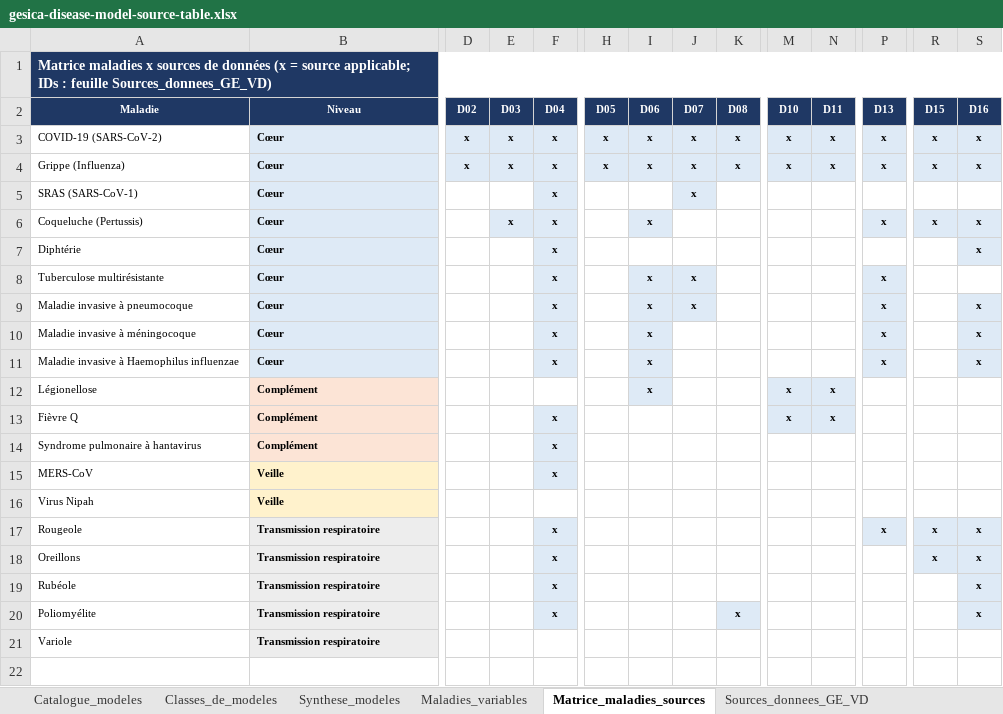
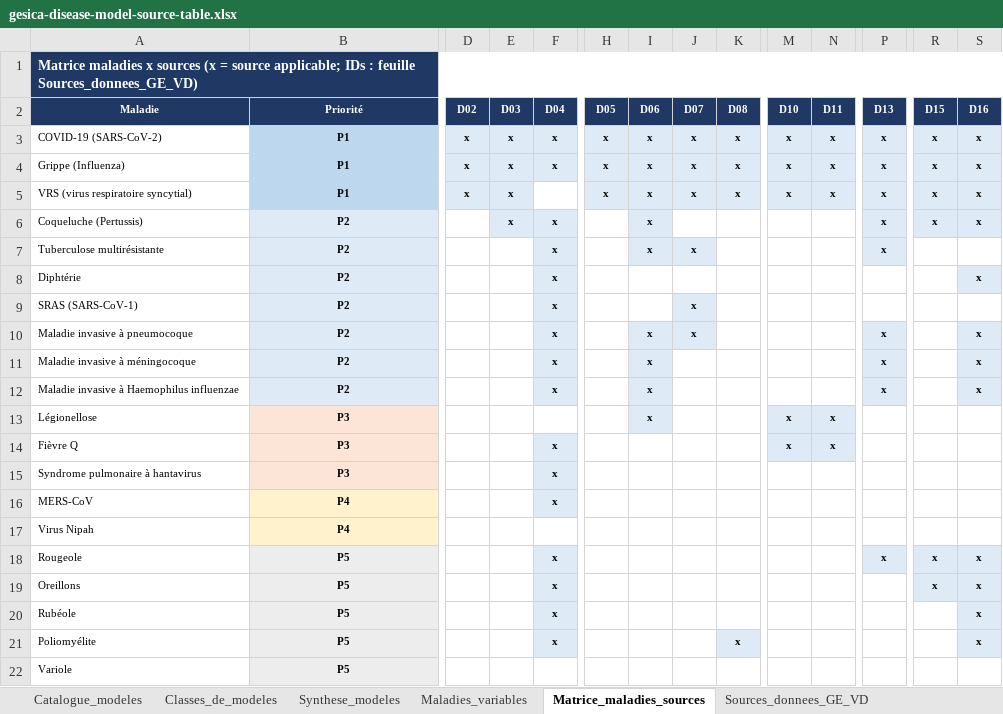
Before and after one commit to erol-orel/ambizione, an Excel workbook: 00-source-documents/my-materials/gesica-disease-model-source-table.xlsx, sheet Matrice_maladies_sources, drawn as a sheet; only a part is shown, gaps mark what is left out; values as stored, in another font and other column widths than the file's, no borders; removed rows and columns are numbered as before the commit, all else as after; rows hold the shown columns only; the diff names each change by its address in the sheet, - before the commit and + after, or states it on an @@ line.

```diff
--- a/00-source-documents/my-materials/gesica-disease-model-source-table.xlsx (sheet Matrice_maladies_sources)
+++ b/00-source-documents/my-materials/gesica-disease-model-source-table.xlsx (sheet Matrice_maladies_sources)
-A1 (Maladie): …x sources de données (x =…
+A1 (Maladie): …x sources (x =…
-B2: Niveau
+B2: Priorité
-B3:B4 (Priorité): Cœur
+B3:B4 (Priorité): P1
@@ B3:B4 fill: #DEEAF6 → #BDD7EE, alignment: left → center @@
-row 5: SRAS (SARS-CoV-1) | Cœur |  |  | x |  |  | x
+row 5: VRS (virus respiratoire syncytial) | P1 | x | x |  | x | x | x | x | x | x | x | x | x
-B6 (Priorité): Cœur
+B6 (Priorité): P2
-B6 alignment: left
+B6 alignment: center
-row 7: Diphtérie | Cœur |  |  | x |  |  |  |  |  |  |  |  | x
-B7 (Priorité): Cœur
+B7 (Priorité): P2
-B7 alignment: left
+B7 alignment: center
+row 8: Diphtérie | P2 |  |  | x |  |  |  |  |  |  |  |  | x
+row 9: SRAS (SARS-CoV-1) | P2 |  |  | x |  |  | x
-B10:B12 (Priorité): Cœur
+B10:B12 (Priorité): P2
-B10:B22 alignment: left
+B10:B22 alignment: center
-B13:B15 (Priorité): Complément
+B13:B15 (Priorité): P3
-B16:B17 (Priorité): Veille
+B16:B17 (Priorité): P4
-B18:B22 (Priorité): Transmission respiratoire
+B18:B22 (Priorité): P5
```
Also changed, not shown: sheet Maladies_variables, sheet Catalogue_modeles, sheet Synthese_modeles, sheet Sources_donnees_GE_VD, sheet Legende, 2 other files.
